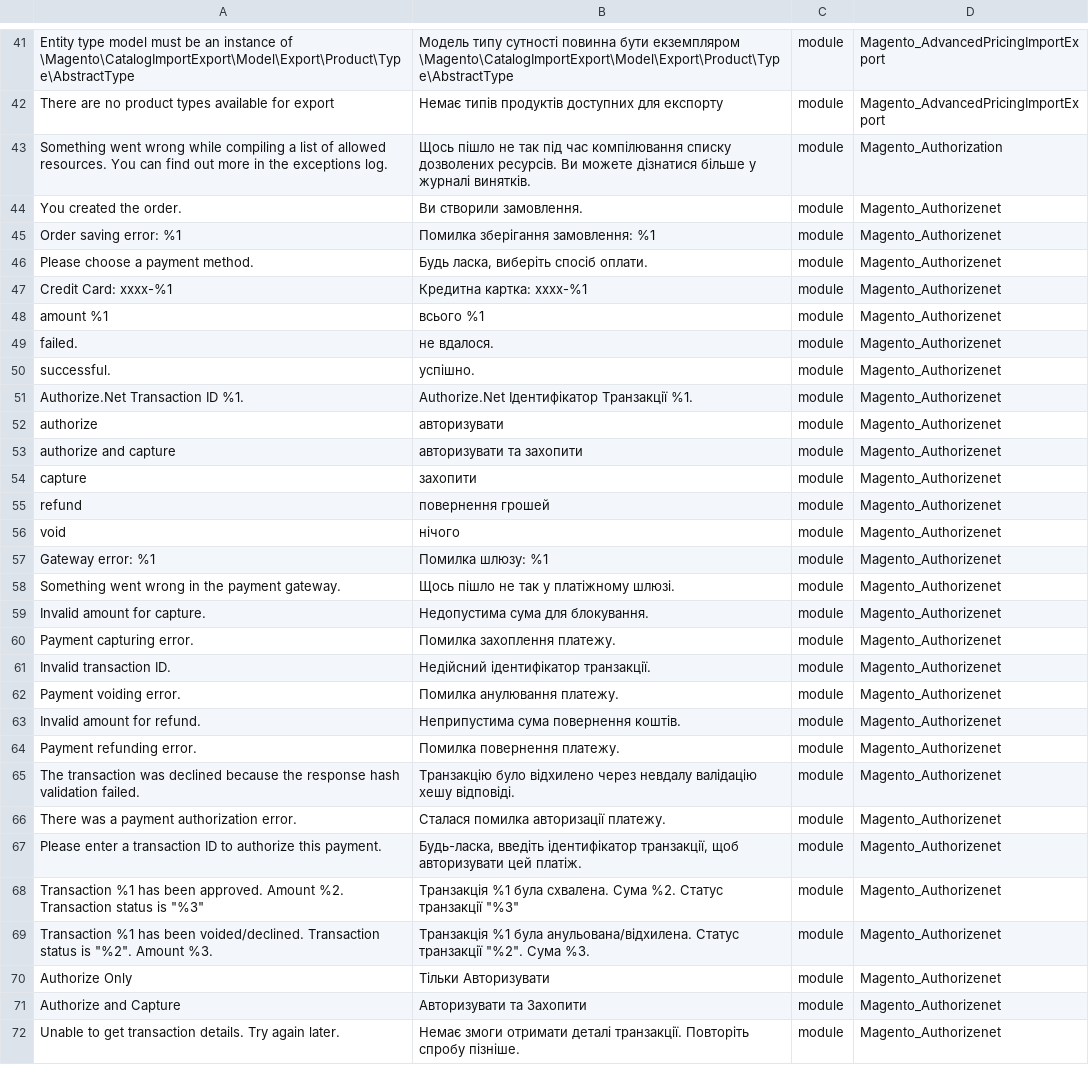
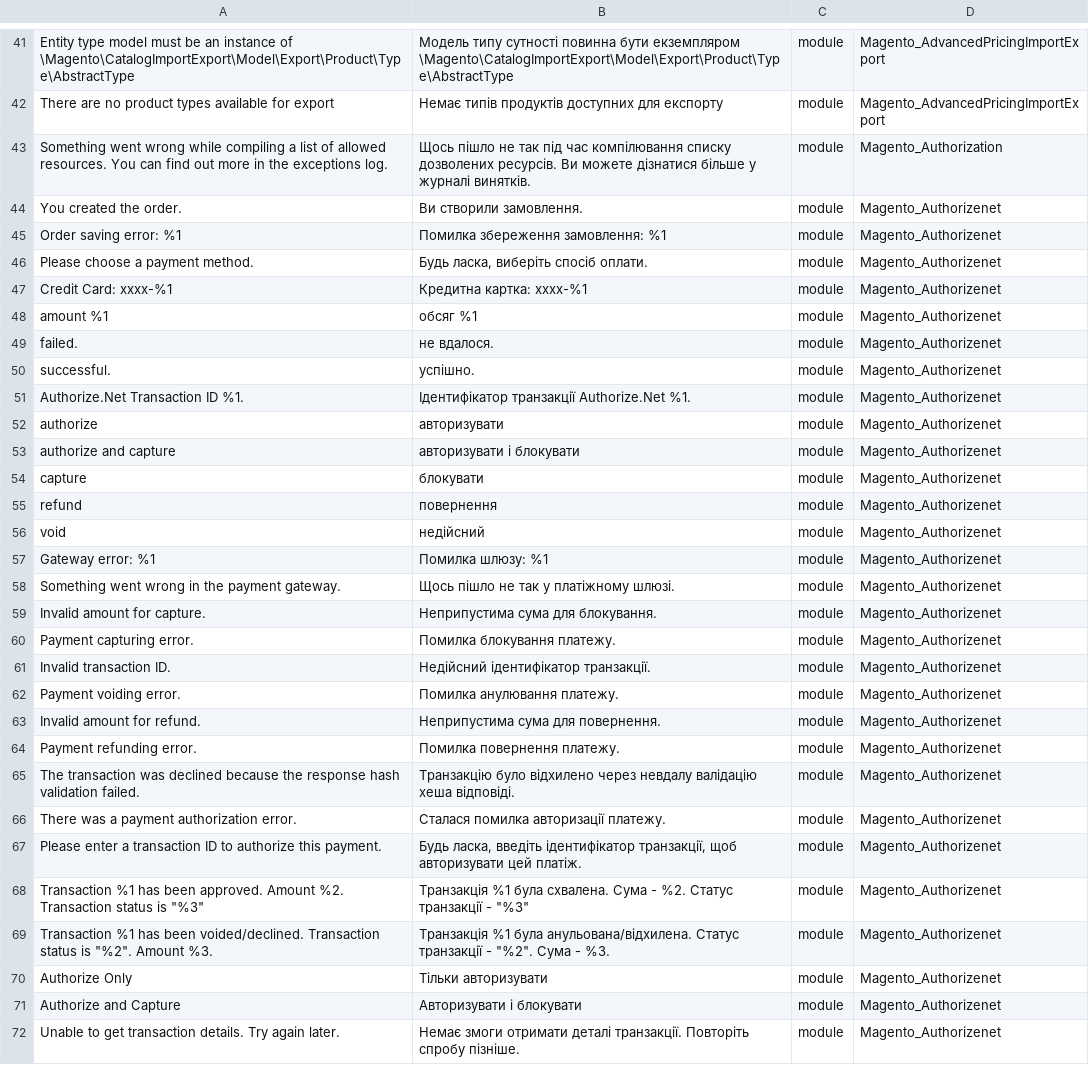
Before and after one commit to Magento2Translations/language_uk_ua, a CSV file: uk_UA.csv, drawn as a sheet; only a part is shown, gaps mark what is left out; the diff covers the shown part only; the diff names each change by its address in the sheet, - before the commit and + after, or states it on an @@ line.

Commit message:
Auto translate 10/08/2016 00:00:01

```diff
--- a/uk_UA.csv
+++ b/uk_UA.csv
-B45: Помилка зберігання замовлення: %1
+B45: Помилка збереження замовлення: %1
-B48: всього %1
+B48: обсяг %1
-B51: Authorize.Net Ідентифікатор Транзакції %1.
+B51: Ідентифікатор транзакції Authorize.Net %1.
-B53: авторизувати та захопити
+B53: авторизувати і блокувати
-B54: захопити
+B54: блокувати
-B55: повернення грошей
+B55: повернення
-B56: нічого
+B56: недійсний
-B59: Недопустима сума для блокування.
+B59: Неприпустима сума для блокування.
-B60: Помилка захоплення платежу.
+B60: Помилка блокування платежу.
-B63: Неприпустима сума повернення коштів.
+B63: Неприпустима сума для повернення.
-B65: …невдалу валідацію хешу відповіді.
+B65: …невдалу валідацію хеша відповіді.
-B67: Будь-ласка, введіть ідентифікатор…
+B67: Будь ласка, введіть ідентифікатор…
-B68: …схвалена. Сума %2. Статус транзакції "%3"
+B68: …схвалена. Сума - %2. Статус транзакції - "%3"
-B69: …Статус транзакції "%2". Сума %3.
+B69: …Статус транзакції - "%2". Сума - %3.
-B70: Тільки Авторизувати
+B70: Тільки авторизувати
-B71: Авторизувати та Захопити
+B71: Авторизувати і блокувати
```
Also changed, not shown: 9 edited cells elsewhere in this file.
